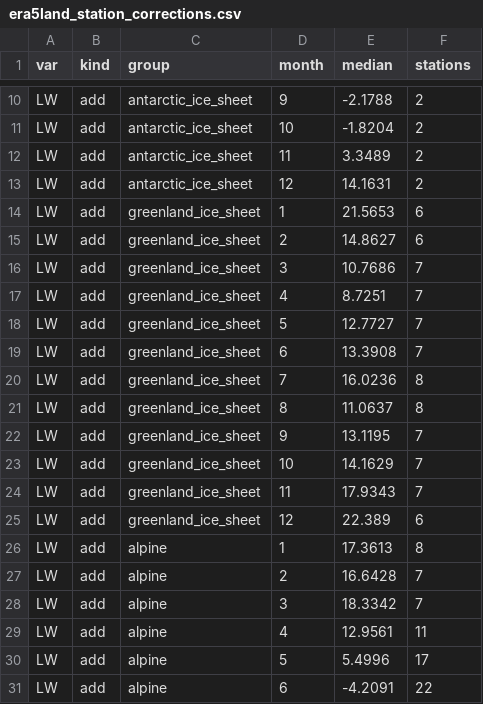
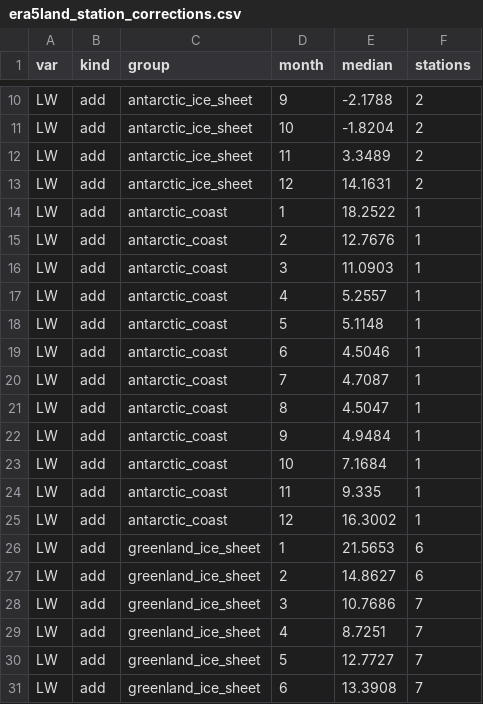
Before and after one commit to alex-s-gardner/GEMB_GlacierSims.jl, a CSV file: data/era5land_station_corrections.csv, drawn as a sheet; only a part is shown, gaps mark what is left out; the shorter side is filled out with more unchanged rows; the diff names each change by its address in the sheet, - before the commit and + after, or states it on an @@ line.

```diff
--- a/data/era5land_station_corrections.csv
+++ b/data/era5land_station_corrections.csv
+row 14: LW | add | antarctic_coast | 1 | 18.2522 | 1
+row 15: LW | add | antarctic_coast | 2 | 12.7676 | 1
+row 16: LW | add | antarctic_coast | 3 | 11.0903 | 1
+row 17: LW | add | antarctic_coast | 4 | 5.2557 | 1
+row 18: LW | add | antarctic_coast | 5 | 5.1148 | 1
+row 19: LW | add | antarctic_coast | 6 | 4.5046 | 1
+row 20: LW | add | antarctic_coast | 7 | 4.7087 | 1
+row 21: LW | add | antarctic_coast | 8 | 4.5047 | 1
+row 22: LW | add | antarctic_coast | 9 | 4.9484 | 1
+row 23: LW | add | antarctic_coast | 10 | 7.1684 | 1
+row 24: LW | add | antarctic_coast | 11 | 9.335 | 1
+row 25: LW | add | antarctic_coast | 12 | 16.3002 | 1
```
Also changed, not shown: 3 other files.
